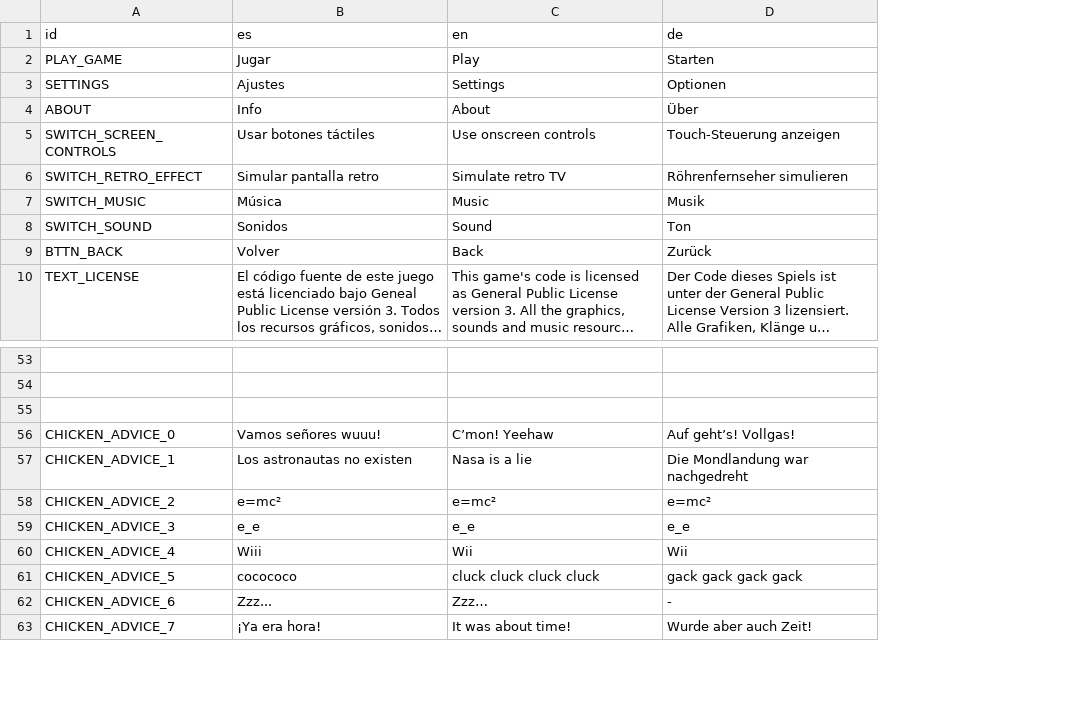
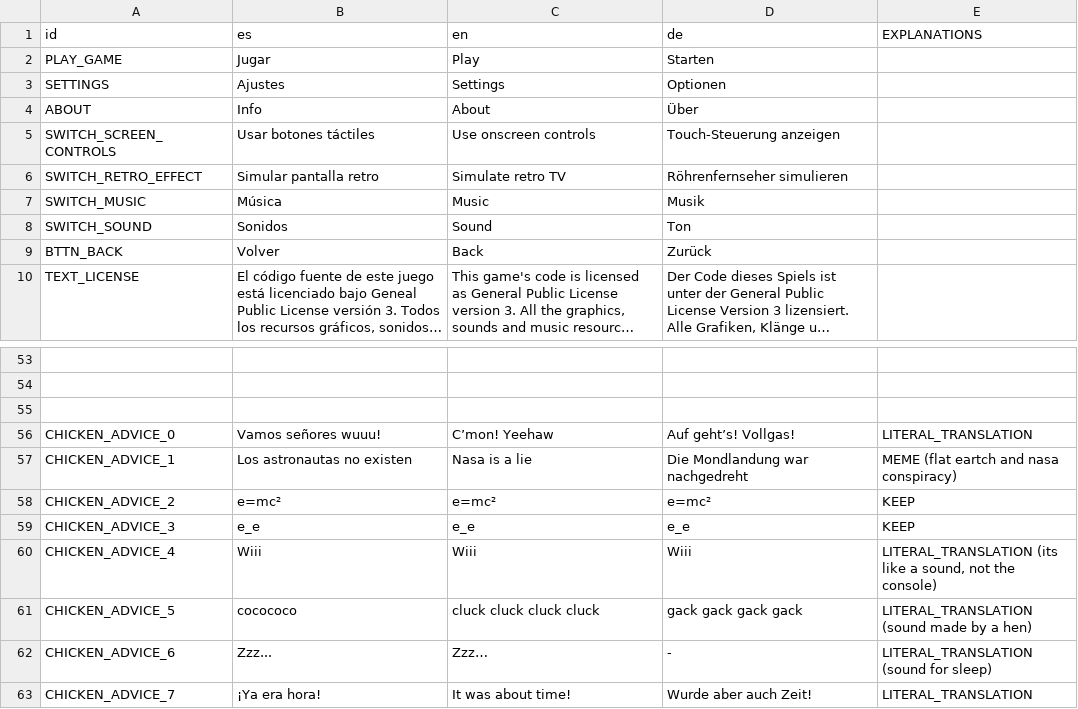
Before and after one commit to Dariasteam/Cows-Revenge, a CSV file: Locales/locales.csv, drawn as a sheet; only a part is shown, gaps mark what is left out; long unchanged cells end in …; the diff names each change by its address in the sheet, - before the commit and + after, or states it on an @@ line.

Commit message:
Add explanations to locale

```diff
--- a/Locales/locales.csv
+++ b/Locales/locales.csv
+column E (EXPLANATIONS), rows 56-63: LITERAL_TRANSLATION | MEME (flat eartch and nasa conspiracy) | KEEP | KEEP | LITERAL_TRANSLATION (its like a sound, not the console) | LITERAL_TRANSLATION (sound made by a hen) | LITERAL_TRANSLATION (sound for sleep) | LITERAL_TRANSLATION
-C60 (en): Wii
+C60 (en): Wiii
-D60 (de): Wii
+D60 (de): Wiii
```
Also changed, not shown: 3 other files.
